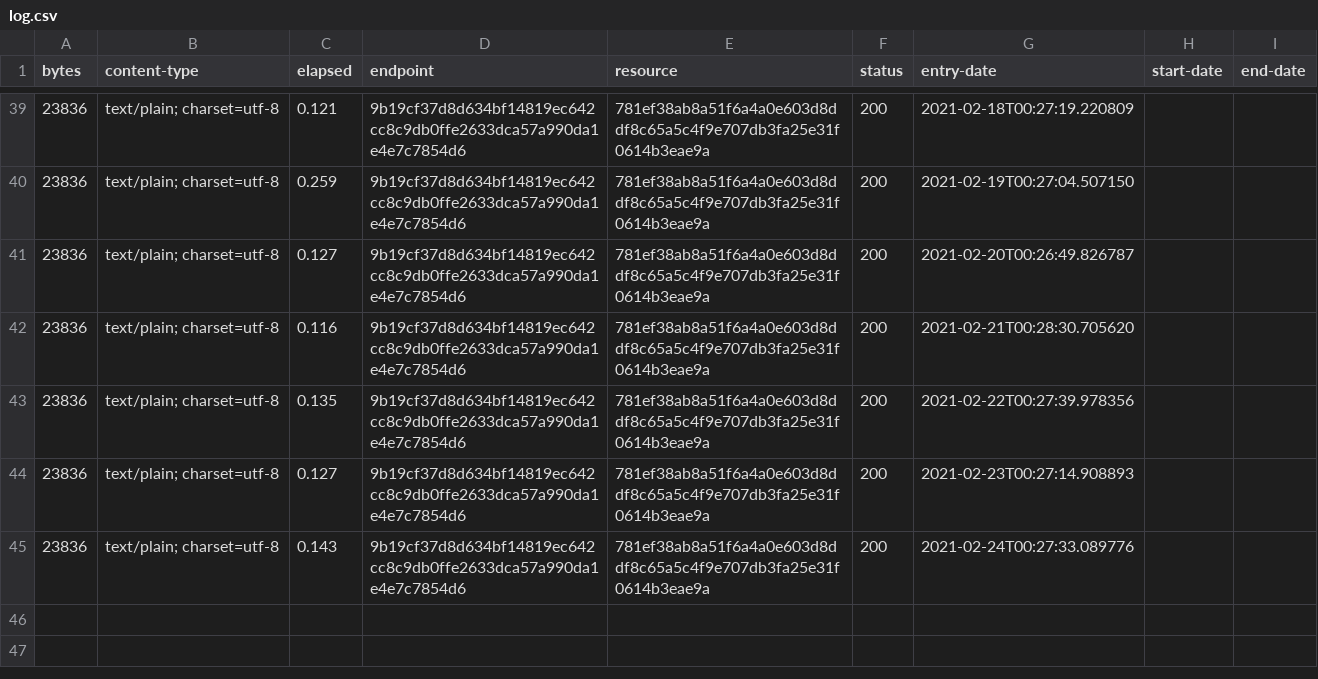
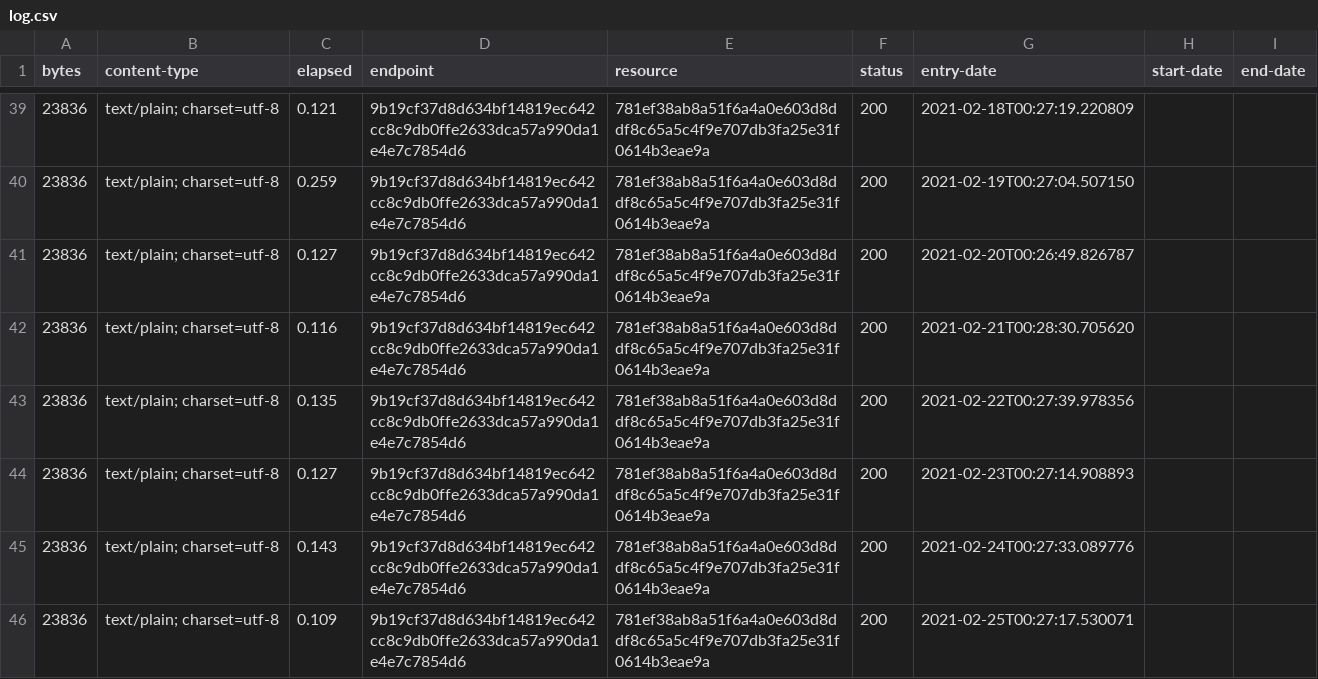
Before and after one commit to digital-land-attic/development-policy-collection, a CSV file: collection/log.csv, drawn as a sheet; only a part is shown, gaps mark what is left out.

Commit message:
Collection 2021-02-25

```diff
--- a/collection/log.csv
+++ b/collection/log.csv
@@ -45 +45,2 @@ bytes,content-type,elapsed,endpoint,resource,status,entry-date,start-date,end-da
 23836,text/plain; charset=utf-8,0.143,9b19cf37d8d634bf14819ec642cc8c9db0ffe2633dca57a990da1e4e7c7854d6,781ef38ab8a51f6a4a0e603d8ddf8c65a5c4f9e707db3fa25e31f0614b3eae9a,200,2021-02-24T00:27:33.089776,,
+23836,text/plain; charset=utf-8,0.109,9b19cf37d8d634bf14819ec642cc8c9db0ffe2633dca57a990da1e4e7c7854d6,781ef38ab8a51f6a4a0e603d8ddf8c65a5c4f9e707db3fa25e31f0614b3eae9a,200,2021-02-25T00:27:17.530071,,
```
